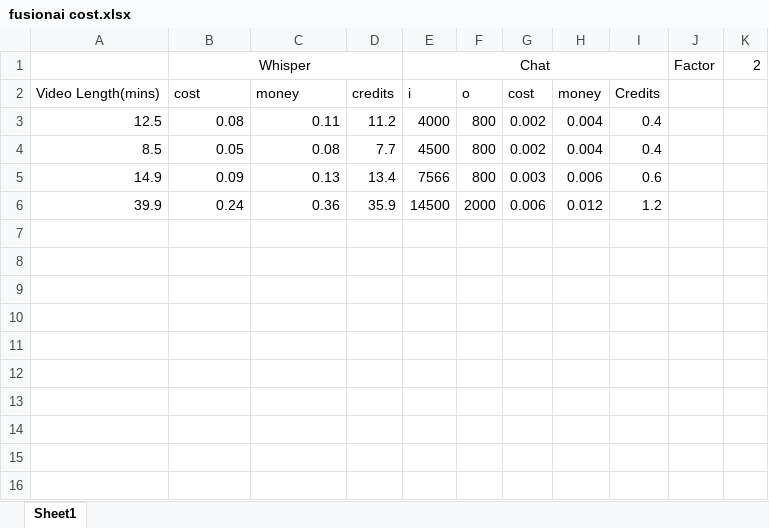
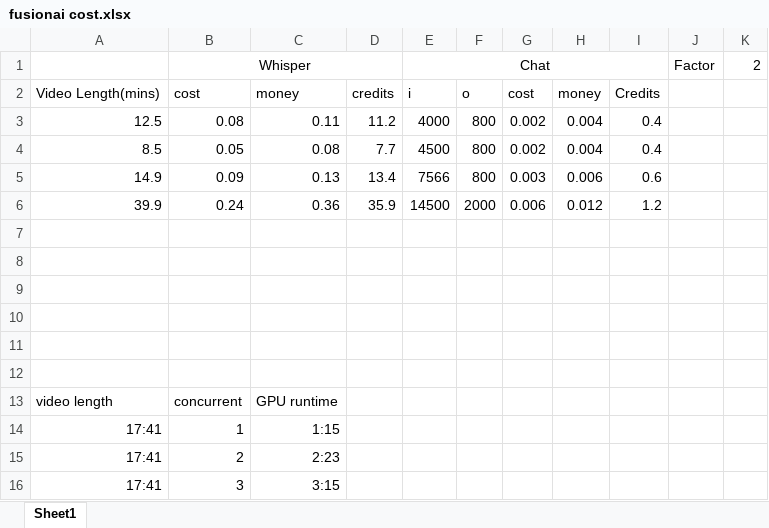
Before and after one commit to chintochau/Video-Summarizer, an Excel workbook: client/fusionai cost.xlsx, sheet Sheet1, drawn as a sheet; values as stored, in another font and other column widths than the file's, no borders; the diff names each change by its address in the sheet, - before the commit and + after, or states it on an @@ line.

```diff
--- a/client/fusionai cost.xlsx (sheet Sheet1)
+++ b/client/fusionai cost.xlsx (sheet Sheet1)
+row 7: (empty)
+row 8: (empty)
+row 9: (empty)
+row 10: (empty)
+row 11: (empty)
+row 12: (empty)
+row 13: video length | concurrent | GPU runtime
+row 14: 17:41 | 1 | 1:15
+row 15: 17:41 | 2 | 2:23
+row 16: 17:41 | 3 | 3:15
```
Also changed, not shown: 8 other files.
